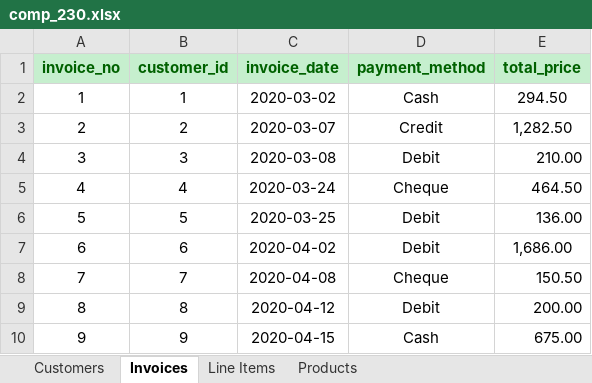
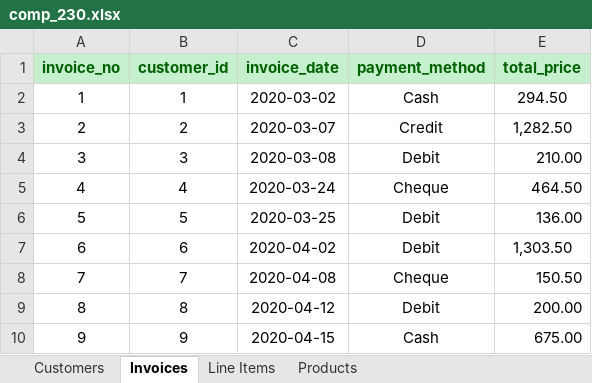
Before and after one commit to urankab/cohort4, an Excel workbook: 06-python/src/comp230-excel/comp_230.xlsx, sheet Invoices, drawn as a sheet; values as stored, in another font and other column widths than the file's, no borders; the diff names each change by its address in the sheet, - before the commit and + after, or states it on an @@ line.

```diff
--- a/06-python/src/comp230-excel/comp_230.xlsx (sheet Invoices)
+++ b/06-python/src/comp230-excel/comp_230.xlsx (sheet Invoices)
-E7 (total_price): 1,686.00
+E7 (total_price): 1,303.50
```
Also changed, not shown: sheet Line Items, 06-python/src/comp230-excel/invoice_5.xlsx, 12 other files.
